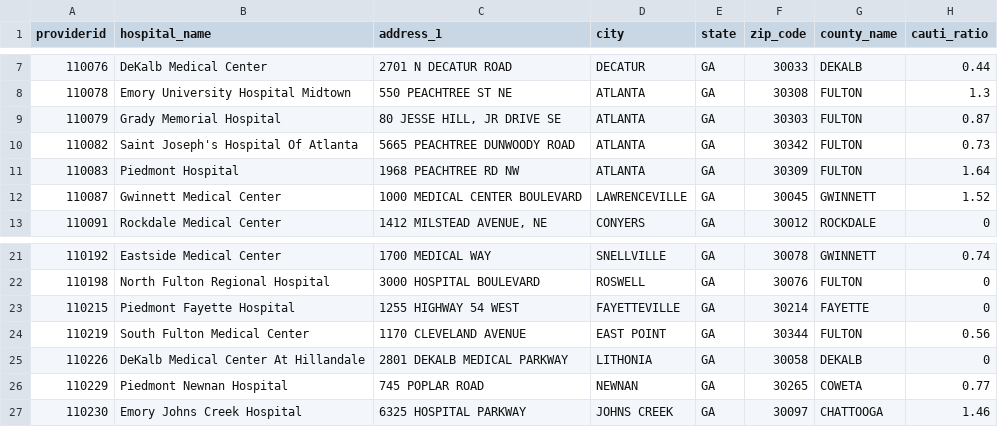
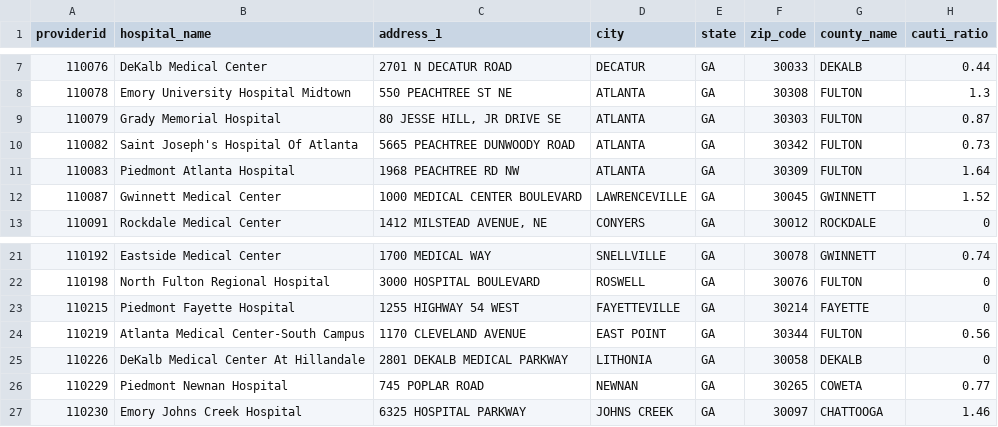
Before and after one commit to NewsappAJC/hospital_compare, a CSV file: src/data/detail.csv, drawn as a sheet; only a part is shown, gaps mark what is left out; the diff names each change by its address in the sheet, - before the commit and + after, or states it on an @@ line.

Commit message:
fixing hospital names

```diff
--- a/src/data/detail.csv
+++ b/src/data/detail.csv
-B11 (hospital_name): Piedmont Hospital
+B11 (hospital_name): Piedmont Atlanta Hospital
-B24 (hospital_name): South Fulton Medical Center
+B24 (hospital_name): Atlanta Medical Center-South Campus
```
